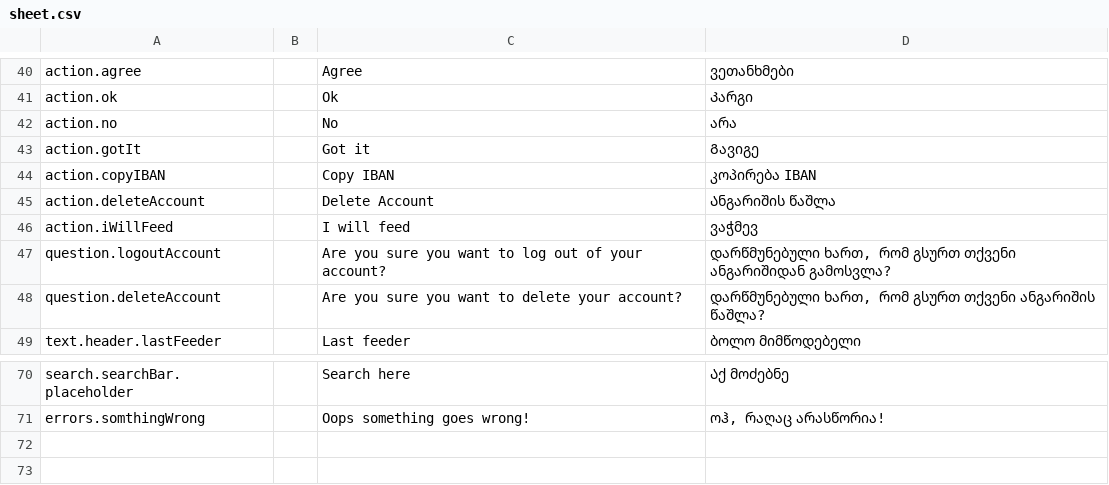
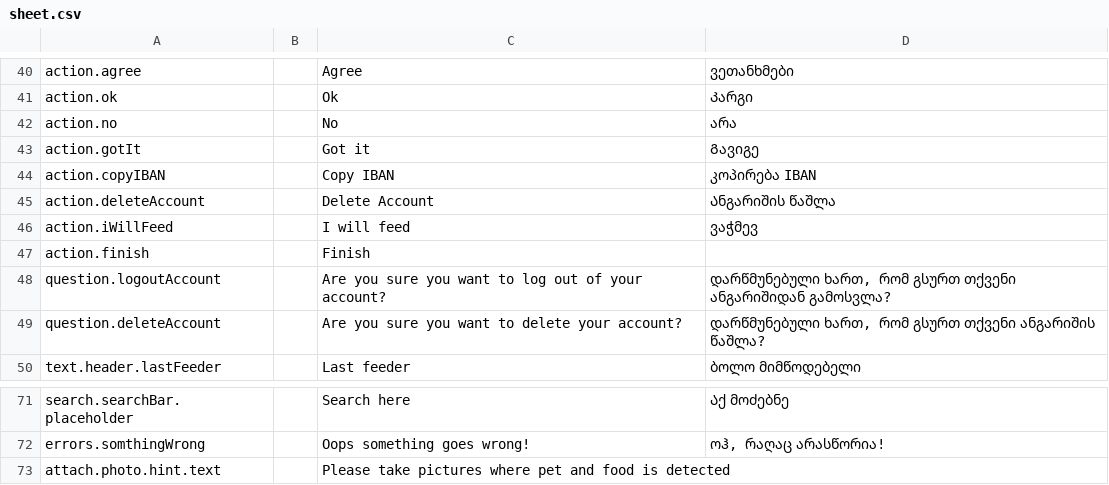
Before and after one commit to AnimealProject/animeal_iOS, a CSV file: animeal/res/sheet.csv, drawn as a sheet; only a part is shown, gaps mark what is left out.

Commit message:
implement attach photo

```diff
--- a/animeal/res/sheet.csv
+++ b/animeal/res/sheet.csv
@@ -47,2 +47,3 @@
 "action.iWillFeed","","I will feed","ვაჭმევ","","","","","","","","","","","","","","","","","","","","","","",""
+"action.finish","","Finish","","","","","","","","","","","","","","","","","","","","","","","",""
 "question.logoutAccount","","Are you sure you want to log out of your account?","დარწმუნებული ხართ, რომ გსურთ თქვენი ანგარიშიდან გამოსვლა?","","","","","","","","","","","","","","","","","","","","","","",""
@@ -72 +73,2 @@
 "errors.somthingWrong","","Oops something goes wrong!","ოჰ, რაღაც არასწორია!","","","","","","","","","","","","","","","","","","","","","","",""
+"attach.photo.hint.text","","Please take pictures where pet and food is detected","","","","","","","","","","","","","","","","","","","","","","","",""
```
Also changed, not shown: 25 other files.
